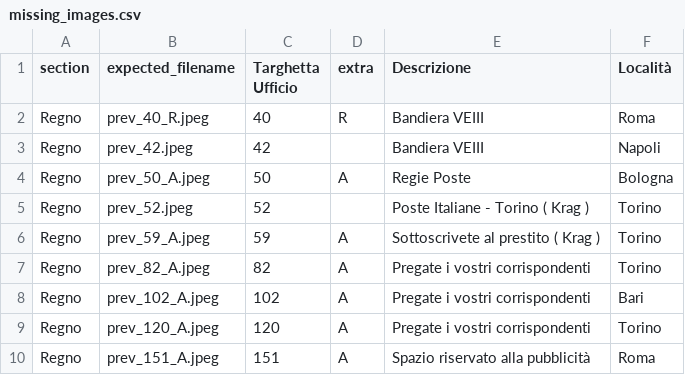
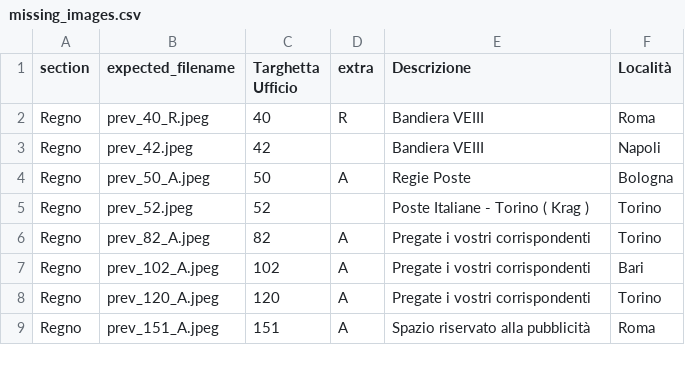
Before and after one commit to francyphil/francyphil.github.io, a CSV file: missing_images.csv, drawn as a sheet; only a part is shown.

```diff
--- a/missing_images.csv
+++ b/missing_images.csv
@@ -5,3 +5,2 @@ Regno,prev_50_A.jpeg,50,A,Regie Poste,Bologna
 Regno,prev_52.jpeg,52,,Poste Italiane - Torino  ( Krag ),Torino
-Regno,prev_59_A.jpeg,59,A,Sottoscrivete al prestito    ( Krag ),Torino
 Regno,prev_82_A.jpeg,82,A,Pregate i vostri corrispondenti,Torino
```
Also changed, not shown: 6 other files.
